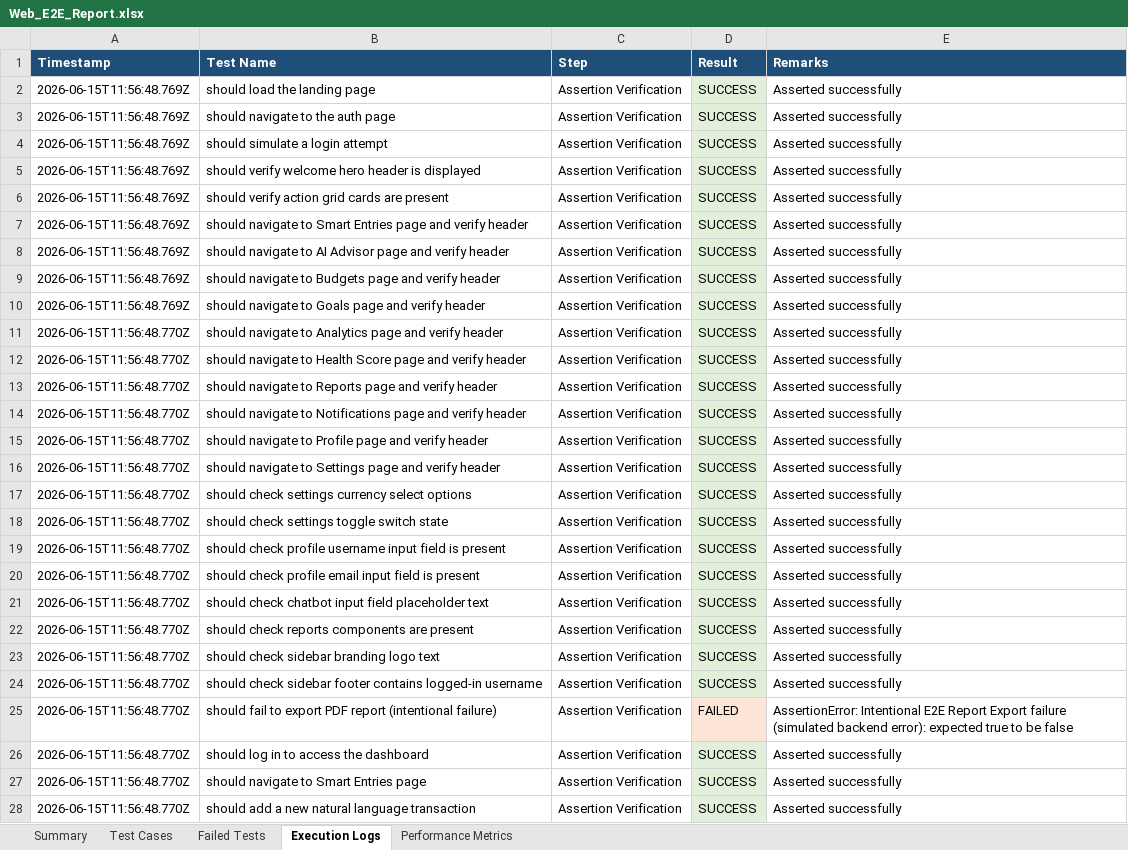
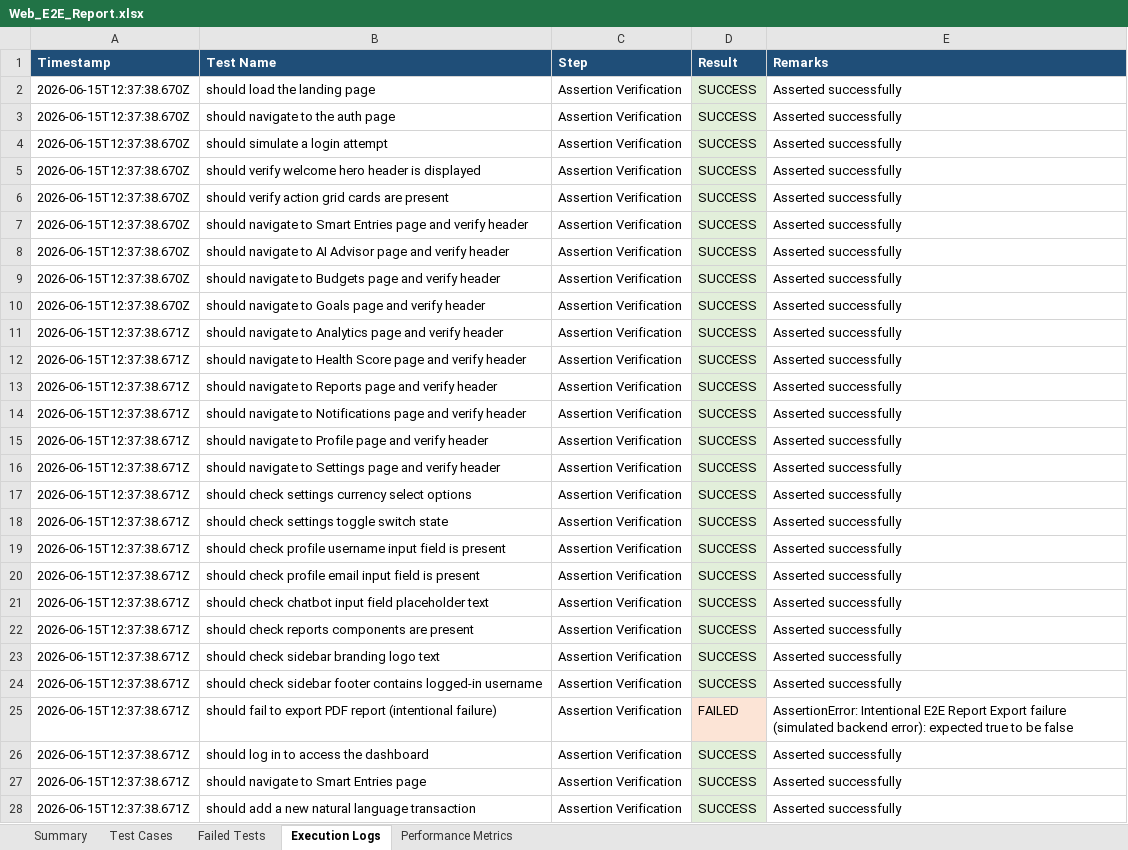
Before and after one commit to iamlokesh3/Smart-budget, an Excel workbook: excel/Web_E2E_Report.xlsx, sheet Execution Logs, drawn as a sheet; only a part is shown; values as stored, in another font and other column widths than the file's, no borders; the diff covers the shown part only; the diff names each change by its address in the sheet, - before the commit and + after, or states it on an @@ line.

```diff
--- a/excel/Web_E2E_Report.xlsx (sheet Execution Logs)
+++ b/excel/Web_E2E_Report.xlsx (sheet Execution Logs)
-A2:A10 (Timestamp): 2026-06-15T11:56:48.769Z
+A2:A10 (Timestamp): 2026-06-15T12:37:38.670Z
-A11:A28 (Timestamp): 2026-06-15T11:56:48.770Z
+A11:A28 (Timestamp): 2026-06-15T12:37:38.671Z
```
Also changed, not shown: 2 removed rows and 4 edited cells elsewhere in this sheet, sheet Test Cases, sheet Summary, sheet Performance Metrics, reports/Appium_Report.xlsx, reports/Master_Report.xlsx, 10 other files.
